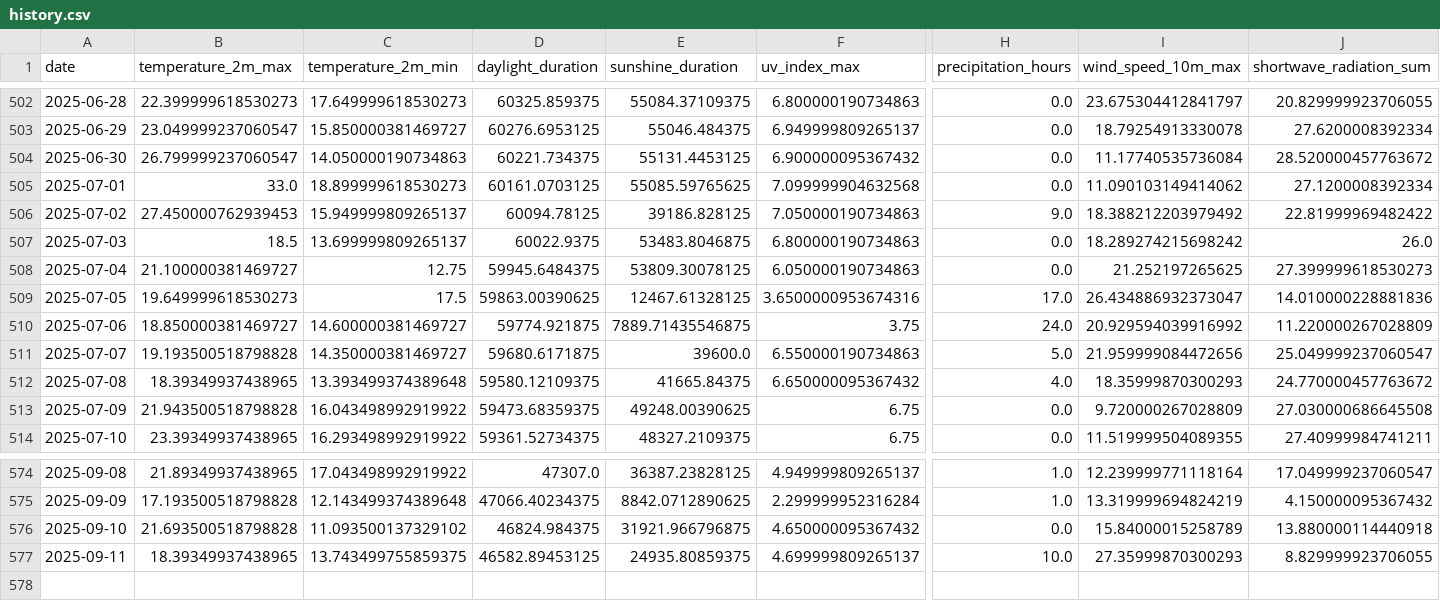
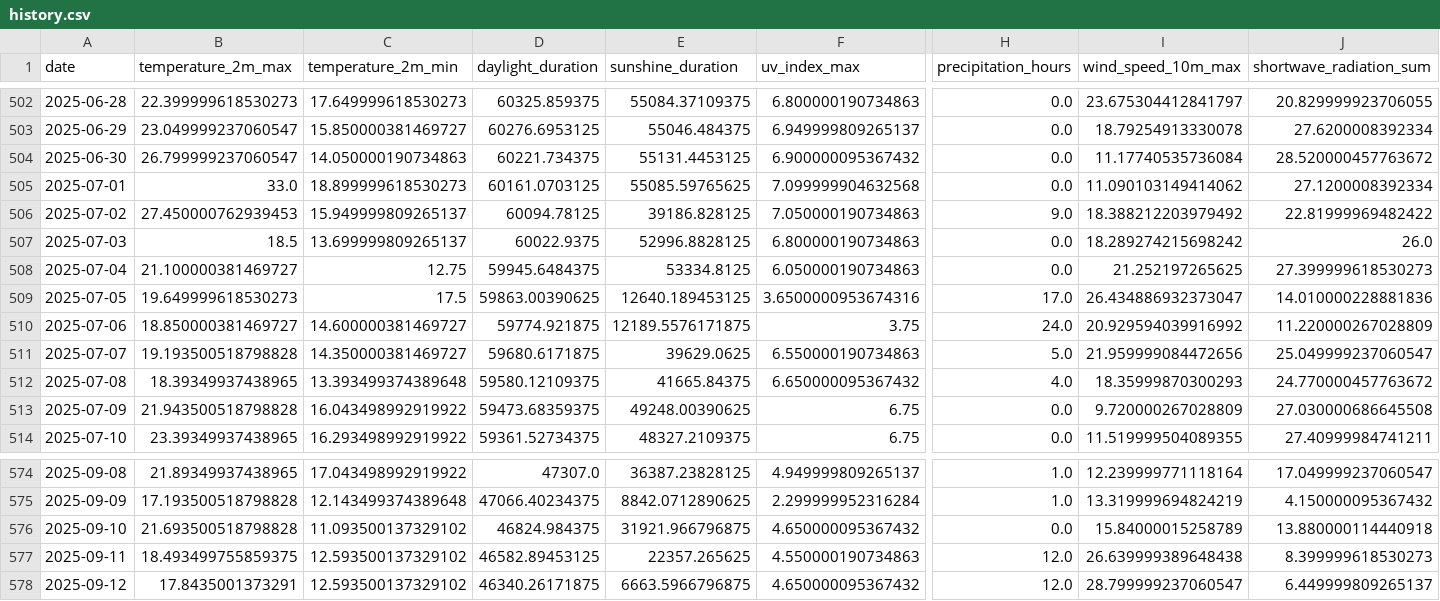
Before and after one commit to koaning/solah, a CSV file: data/history.csv, drawn as a sheet; only a part is shown, gaps mark what is left out; rows hold the shown columns only; the diff names each change by its address in the sheet, - before the commit and + after, or states it on an @@ line.

```diff
--- a/data/history.csv
+++ b/data/history.csv
-E507 (sunshine_duration): 53483.8046875
+E507 (sunshine_duration): 52996.8828125
-E508 (sunshine_duration): 53809.30078125
+E508 (sunshine_duration): 53334.8125
-E509 (sunshine_duration): 12467.61328125
+E509 (sunshine_duration): 12640.189453125
-E510 (sunshine_duration): 7889.71435546875
+E510 (sunshine_duration): 12189.5576171875
-E511 (sunshine_duration): 39600.0
+E511 (sunshine_duration): 39629.0625
-B577 (temperature_2m_max): 18.39349937438965
+B577 (temperature_2m_max): 18.493499755859375
-C577 (temperature_2m_min): 13.743499755859375
+C577 (temperature_2m_min): 12.593500137329102
-E577 (sunshine_duration): 24935.80859375
+E577 (sunshine_duration): 22357.265625
-F577 (uv_index_max): 4.699999809265137
+F577 (uv_index_max): 4.550000190734863
-H577 (precipitation_hours): 10.0
+H577 (precipitation_hours): 12.0
-I577 (wind_speed_10m_max): 27.35999870300293
+I577 (wind_speed_10m_max): 26.639999389648438
-J577 (shortwave_radiation_sum): 8.829999923706055
+J577 (shortwave_radiation_sum): 8.399999618530273
+row 578: 2025-09-12 | 17.8435001373291 | 12.593500137329102 | 46340.26171875 | 6663.5966796875 | 4.650000095367432 | 12.0 | 28.799999237060547 | 6.449999809265137
```
Also changed, not shown: data/merged.csv.
